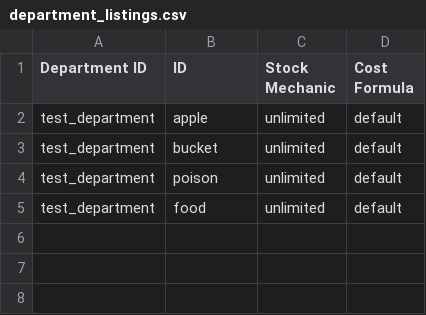
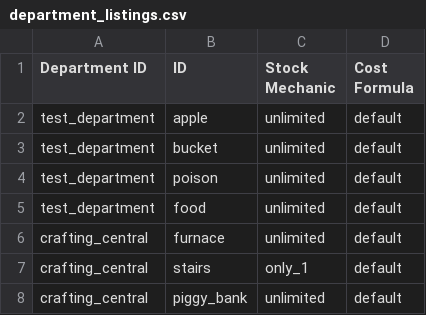
Before and after one commit to Harvest-Festival/Shopaholic, a CSV file: src/generated/resources/data/shopaholic/database/shops/test_shop/department_listings.csv, drawn as a sheet; the diff names each change by its address in the sheet, - before the commit and + after, or states it on an @@ line.

```diff
--- a/src/generated/resources/data/shopaholic/database/shops/test_shop/department_listings.csv
+++ b/src/generated/resources/data/shopaholic/database/shops/test_shop/department_listings.csv
+row 6: crafting_central | furnace | unlimited | default
+row 7: crafting_central | stairs | only_1 | default
+row 8: crafting_central | piggy_bank | unlimited | default
```
Also changed, not shown: src/generated/resources/data/shopaholic/database/item_values.csv, src/generated/resources/data/shopaholic/database/shops/test_shop/sublistings.csv, 20 other files.
